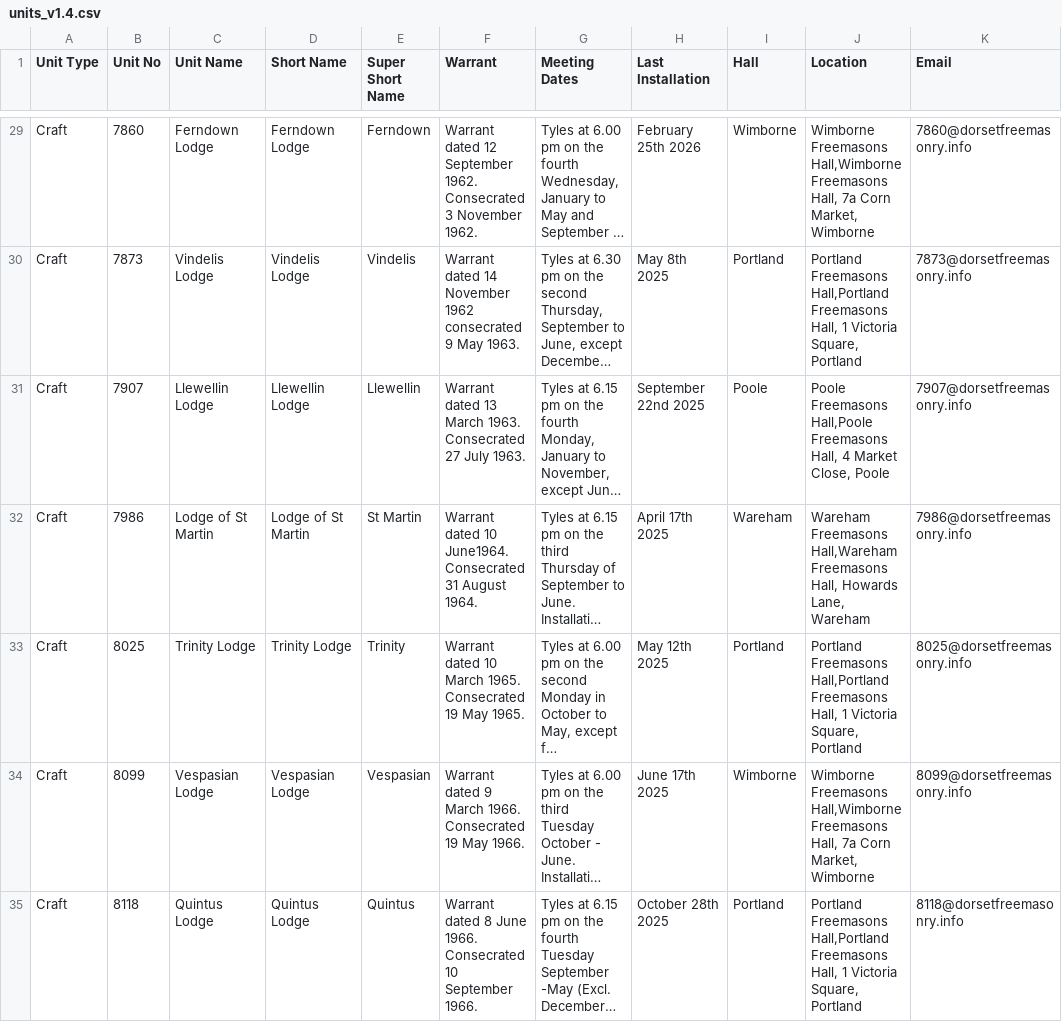
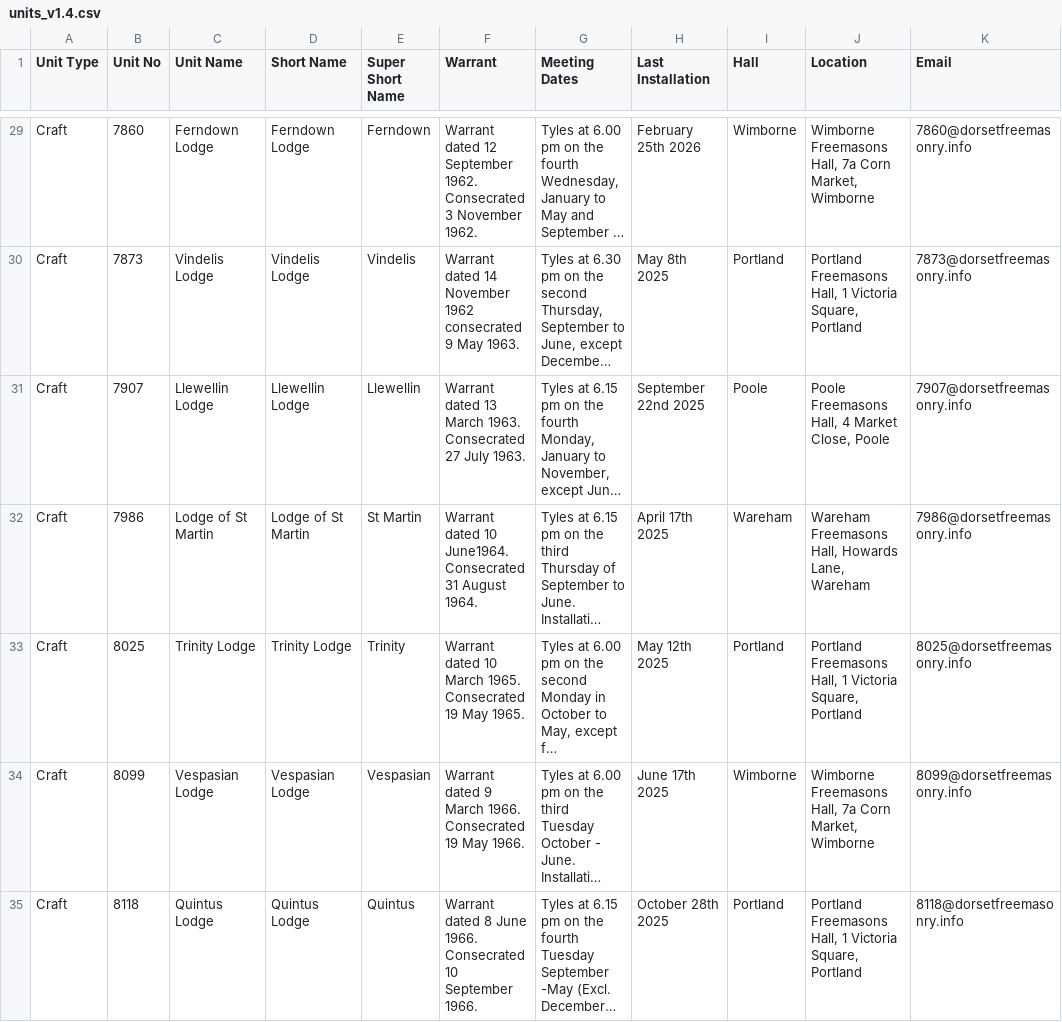
Before and after one commit to webpurity-dev/masonic-calendar, a CSV file: document/data/units_v1.4.csv, drawn as a sheet; only a part is shown, gaps mark what is left out; long unchanged cells end in …; the diff covers the shown part only; the diff names each change by its address in the sheet, - before the commit and + after, or states it on an @@ line.

```diff
--- a/document/data/units_v1.4.csv
+++ b/document/data/units_v1.4.csv
-J29 (Location): Wimborne Freemasons Hall,Wimborne Freemasons Hall, 7a…
+J29 (Location): Wimborne Freemasons Hall, 7a…
-J30 (Location): Portland Freemasons Hall,Portland Freemasons Hall, 1…
+J30 (Location): Portland Freemasons Hall, 1…
-J31 (Location): Poole Freemasons Hall,Poole Freemasons Hall, 4…
+J31 (Location): Poole Freemasons Hall, 4…
-J32 (Location): Wareham Freemasons Hall,Wareham Freemasons Hall, Howards…
+J32 (Location): Wareham Freemasons Hall, Howards…
-J33 (Location): Portland Freemasons Hall,Portland Freemasons Hall, 1…
+J33 (Location): Portland Freemasons Hall, 1…
-J34 (Location): Wimborne Freemasons Hall,Wimborne Freemasons Hall, 7a…
+J34 (Location): Wimborne Freemasons Hall, 7a…
-J35 (Location): Portland Freemasons Hall,Portland Freemasons Hall, 1…
+J35 (Location): Portland Freemasons Hall, 1…
```
Also changed, not shown: 90 edited cells elsewhere in this file, 9 other files.
